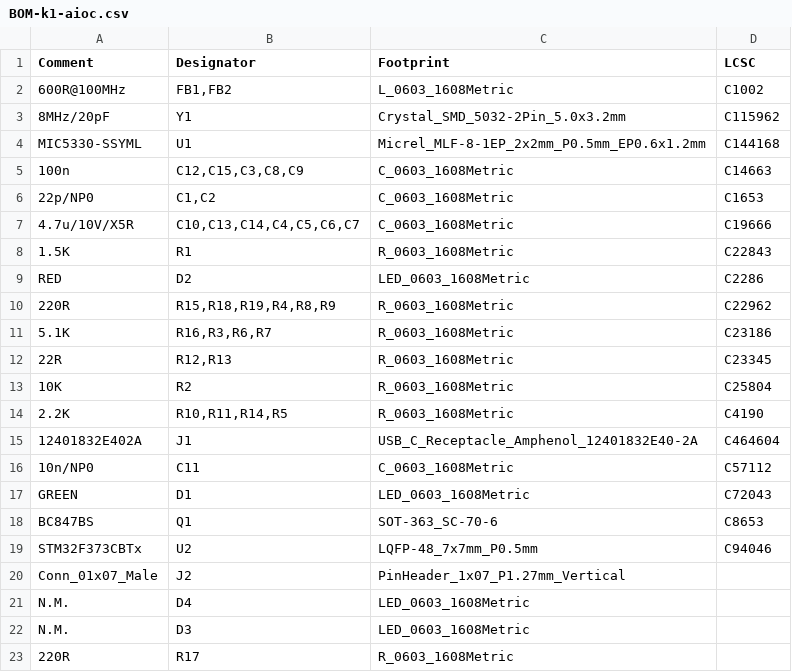
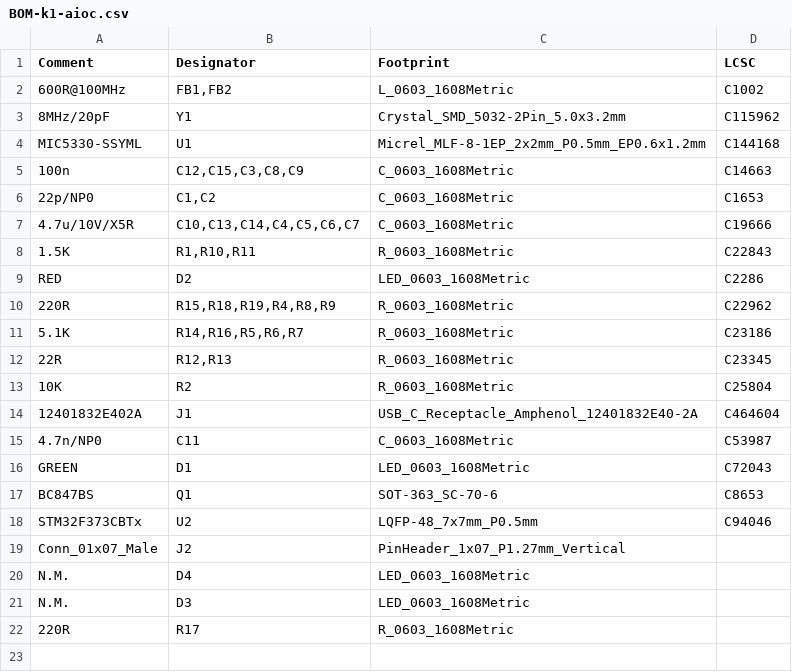
Before and after one commit to skuep/AIOC, a CSV file: kicad/k1-aioc/jlcpcb/production_files/BOM-k1-aioc.csv, drawn as a sheet.

```diff
--- a/kicad/k1-aioc/jlcpcb/production_files/BOM-k1-aioc.csv
+++ b/kicad/k1-aioc/jlcpcb/production_files/BOM-k1-aioc.csv
@@ -7,11 +7,10 @@ MIC5330-SSYML,U1,Micrel_MLF-8-1EP_2x2mm_P0.5mm_EP0.6x1.2mm,C144168
 4.7u/10V/X5R,"C10,C13,C14,C4,C5,C6,C7",C_0603_1608Metric,C19666
-1.5K,R1,R_0603_1608Metric,C22843
+1.5K,"R1,R10,R11",R_0603_1608Metric,C22843
 RED,D2,LED_0603_1608Metric,C2286
 220R,"R15,R18,R19,R4,R8,R9",R_0603_1608Metric,C22962
-5.1K,"R16,R3,R6,R7",R_0603_1608Metric,C23186
+5.1K,"R14,R16,R5,R6,R7",R_0603_1608Metric,C23186
 22R,"R12,R13",R_0603_1608Metric,C23345
 10K,R2,R_0603_1608Metric,C25804
-2.2K,"R10,R11,R14,R5",R_0603_1608Metric,C4190
 12401832E402A,J1,USB_C_Receptacle_Amphenol_12401832E40-2A,C464604
-10n/NP0,C11,C_0603_1608Metric,C57112
+4.7n/NP0,C11,C_0603_1608Metric,C53987
 GREEN,D1,LED_0603_1608Metric,C72043
```
Also changed, not shown: kicad/k1-aioc/jlcpcb/production_files/CPL-k1-aioc.csv, 5 other files.
